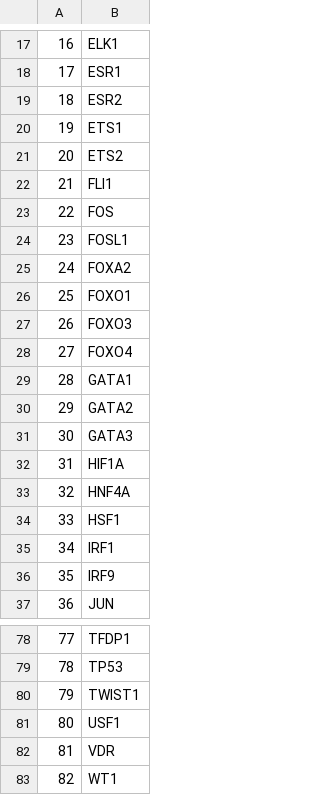
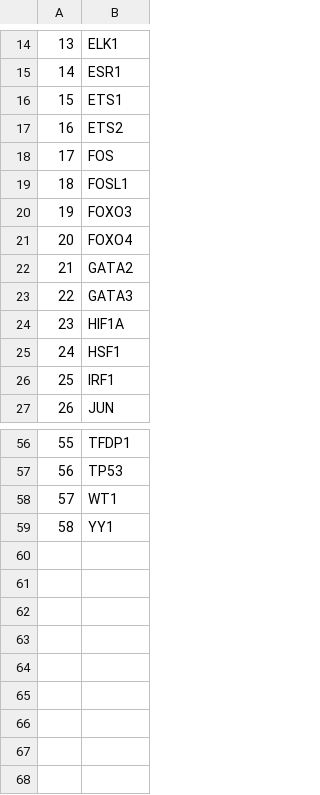
Before and after one commit to NickMeim/STAT3_Regulation, a TSV file: preprocessing/preprocessed_data/targetd_tfs.tsv, drawn as a sheet; only a part is shown, gaps mark what is left out; the shorter side is filled out with more unchanged rows; the diff covers the shown part only; the diff names each change by its address in the sheet, - before the commit and + after, or states it on an @@ line.

```diff
--- a/preprocessing/preprocessed_data/targetd_tfs.tsv
+++ b/preprocessing/preprocessed_data/targetd_tfs.tsv
@@ column A renumbered from row 2 down @@
-row 19: 18 | ESR2
-row 22: 21 | FLI1
-row 25: 24 | FOXA2
-row 26: 25 | FOXO1
-row 29: 28 | GATA1
-row 33: 32 | HNF4A
-row 36: 35 | IRF9
-row 80: 79 | TWIST1
-row 81: 80 | USF1
-row 82: 81 | VDR
```
Also changed, not shown: 15 removed rows elsewhere in this file, 6 other files.
